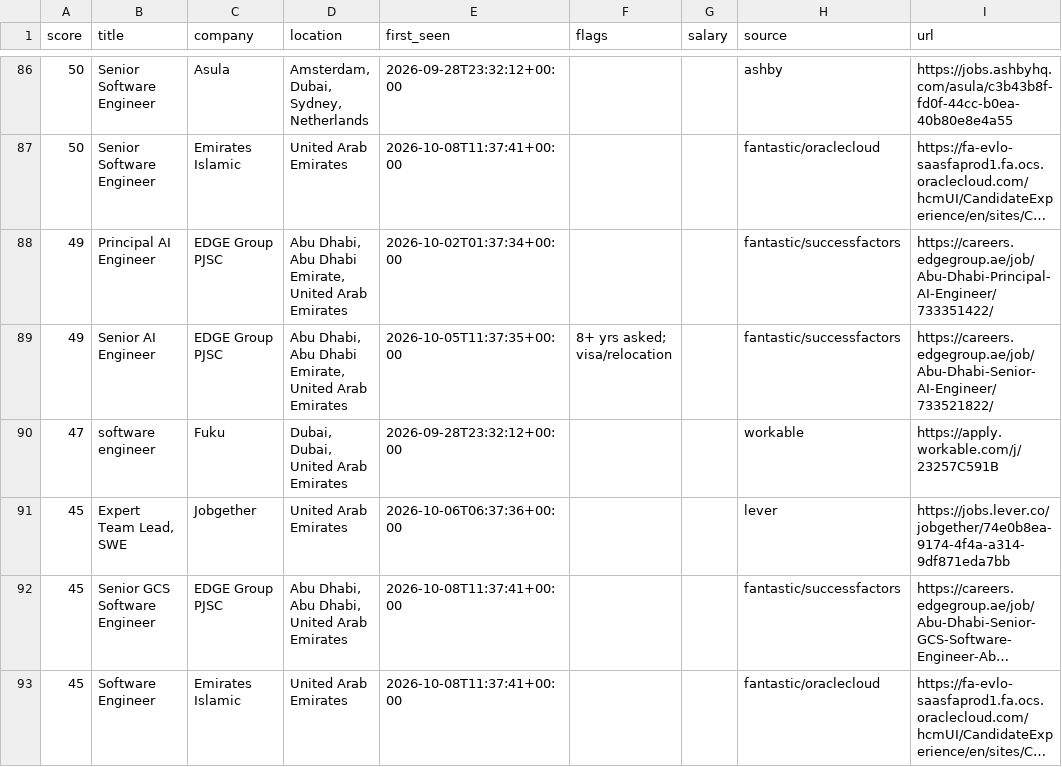
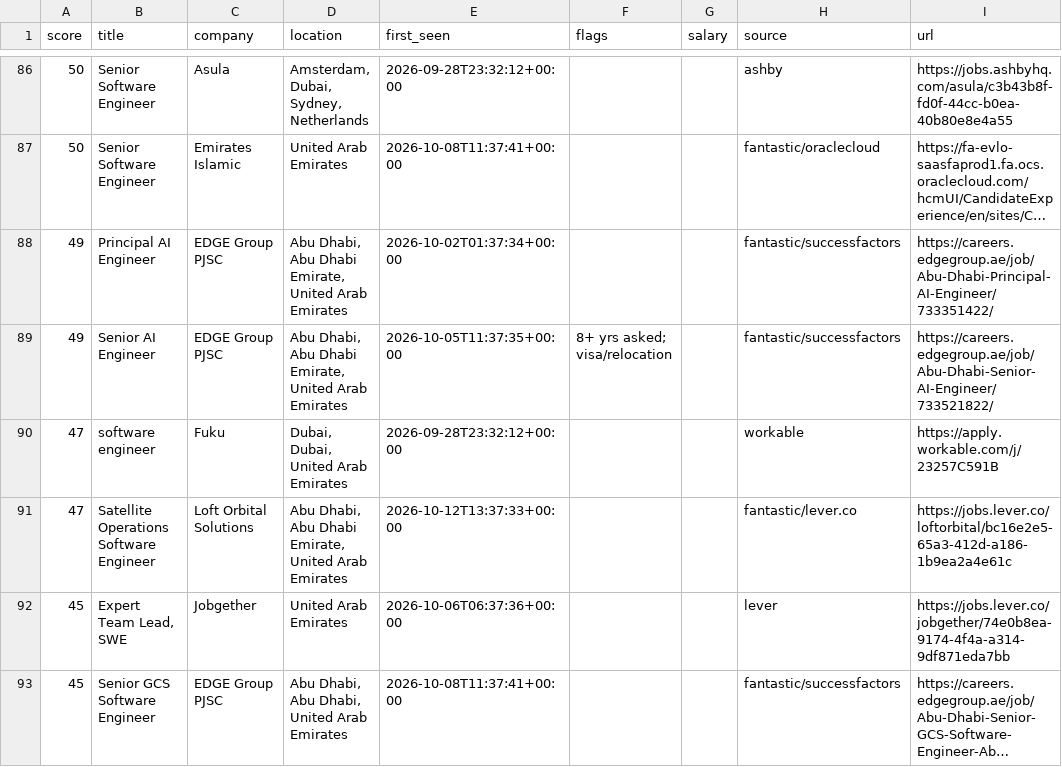
Before and after one commit to hafiz-hilalhumaid/uae-job-radar, a CSV file: data/matches.csv, drawn as a sheet; only a part is shown, gaps mark what is left out; the shorter side is filled out with more unchanged rows; long unchanged cells end in …; the diff names each change by its address in the sheet, - before the commit and + after, or states it on an @@ line.

```diff
--- a/data/matches.csv
+++ b/data/matches.csv
+row 91: 47 | Satellite Operations Software Engineer | Loft Orbital Solutions | Abu Dhabi, Abu Dhabi Emirate, United Arab Emirates | 2026-10-12T13:37:33+00:00 |  |  | fantastic/lever.co | https://jobs.lever.co/loftorbital/bc16e2e5-65a3-412d-a186-1b9ea2a4e61c
```
Also changed, not shown: 4 other files.
